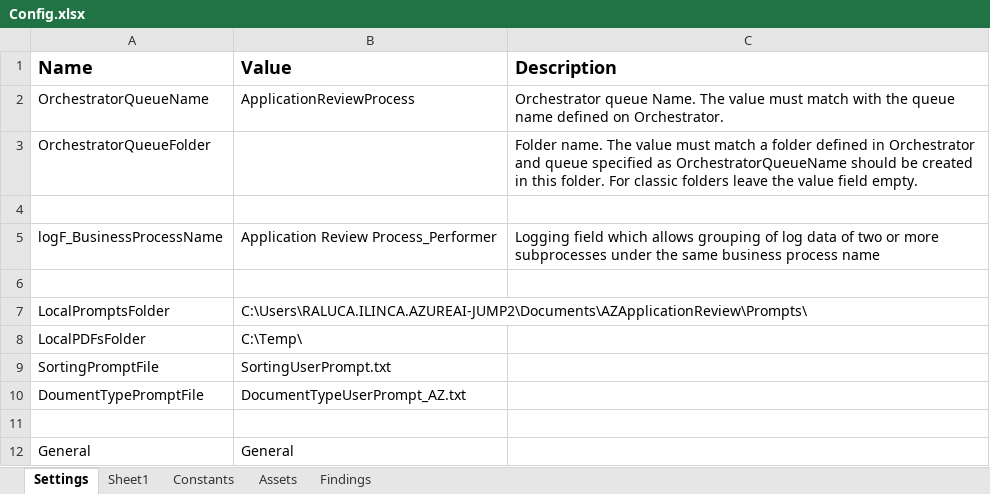
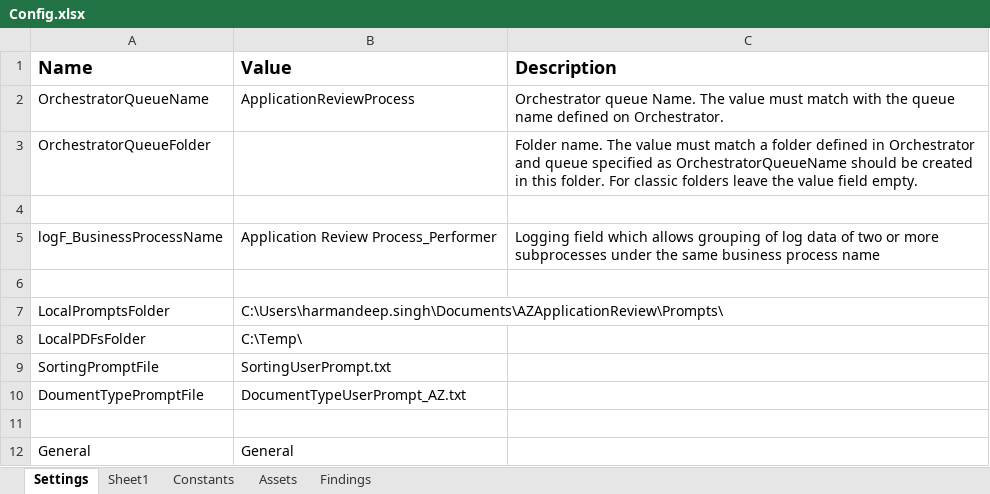
Before and after one commit to Dominiuminc/Application-Review-Audit-Findings-Library, an Excel workbook: Data/Config.xlsx, sheet Settings, drawn as a sheet; only a part is shown; values as stored, in another font and other column widths than the file's, no borders; the diff names each change by its address in the sheet, - before the commit and + after, or states it on an @@ line.

```diff
--- a/Data/Config.xlsx (sheet Settings)
+++ b/Data/Config.xlsx (sheet Settings)
-B7 (Value): C:\Users\RALUCA.ILINCA.AZUREAI-JUMP2\Documents\AZApplicationReview\Prompts\
+B7 (Value): C:\Users\harmandeep.singh\Documents\AZApplicationReview\Prompts\
```
Also changed, not shown: 32 other files.
